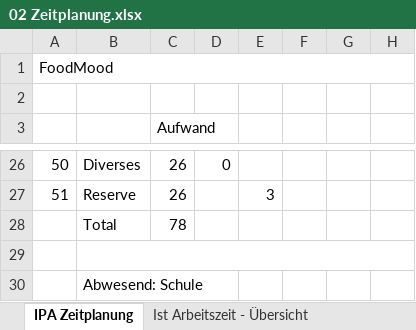
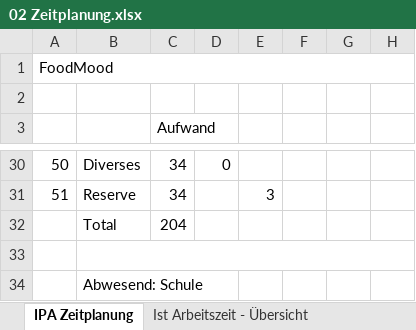
Before and after one commit to SirCremefresh/foodmood, an Excel workbook: documents/02 Zeitplanung.xlsx, sheet IPA Zeitplanung, drawn as a sheet; only a part is shown, gaps mark what is left out; values as stored, in another font and other column widths than the file's, no cell formats; addresses are those after the commit; the diff covers the shown part only; the diff names each change by its address in the sheet, - before the commit and + after, or states it on an @@ line.

Commit message:
Changes at 01 Analyse and 02 Zeitplanung

```diff
--- a/documents/02 Zeitplanung.xlsx (sheet IPA Zeitplanung)
+++ b/documents/02 Zeitplanung.xlsx (sheet IPA Zeitplanung)
-C30:C31 (Aufwand): 26
+C30:C31 (Aufwand): 34
-C32 (Aufwand): 78
+C32 (Aufwand): 204
```
Also changed, not shown: 4 added rows and 28 edited cells elsewhere in this sheet, sheet Ist Arbeitszeit - Übersicht, cell formats, formulas that keep their value, charts or pictures, 1 other file.
